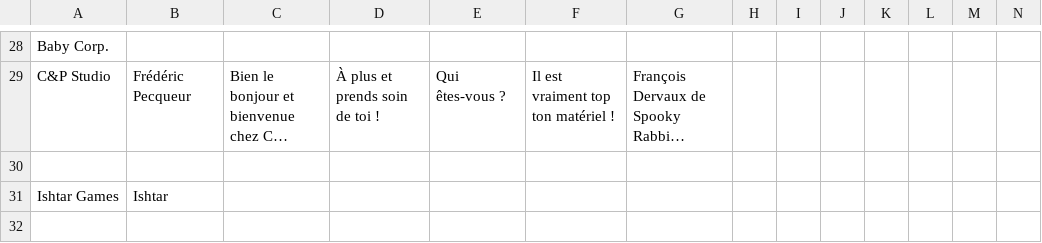
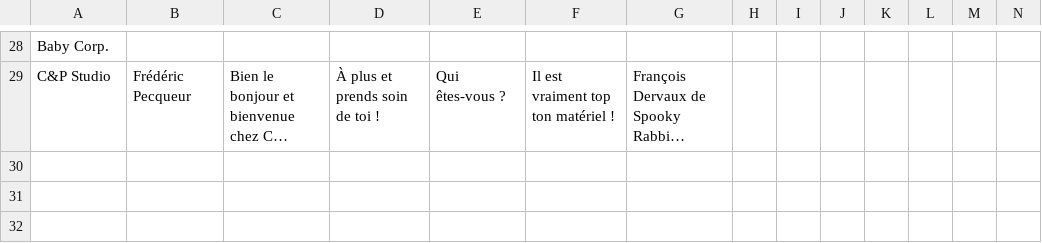
Before and after one commit to SophieMaleval/Projet_Game-IN, a CSV file: Projet_GAMEIN/Assets/Textes/TextDialogue - FR.csv, drawn as a sheet; only a part is shown, gaps mark what is left out; long unchanged cells end in …; rows hold the shown columns only; the diff covers the shown part only; the diff names each change by its address in the sheet, - before the commit and + after, or states it on an @@ line.

```diff
--- a/Projet_GAMEIN/Assets/Textes/TextDialogue - FR.csv
+++ b/Projet_GAMEIN/Assets/Textes/TextDialogue - FR.csv
-row 31: Ishtar Games | Ishtar
+row 31: (empty)
```
Also changed, not shown: 2 added rows and 1 removed row elsewhere in this file, Projet_GAMEIN/Assets/Textes/TextQuest.csv, 9 other files.
